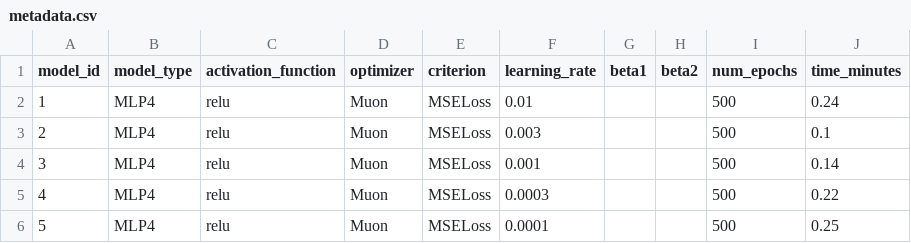
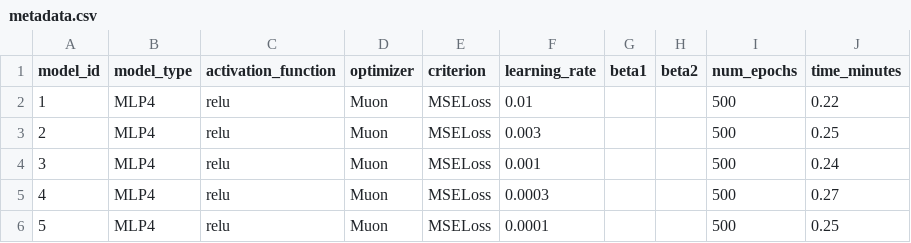
Before and after one commit to mfjacobsen/Investigating-NN-Optimizers, a CSV file: output/eos/muon_MJ/metadata.csv, drawn as a sheet.

Commit message:
add train sgd model function

```diff
--- a/output/eos/muon_MJ/metadata.csv
+++ b/output/eos/muon_MJ/metadata.csv
@@ -1,6 +1,6 @@
 model_id,model_type,activation_function,optimizer,criterion,learning_rate,beta1,beta2,num_epochs,time_minutes
-1,MLP4,relu,Muon,MSELoss,0.01,,,500,0.24
-2,MLP4,relu,Muon,MSELoss,0.003,,,500,0.1
-3,MLP4,relu,Muon,MSELoss,0.001,,,500,0.14
-4,MLP4,relu,Muon,MSELoss,0.0003,,,500,0.22
+1,MLP4,relu,Muon,MSELoss,0.01,,,500,0.22
+2,MLP4,relu,Muon,MSELoss,0.003,,,500,0.25
+3,MLP4,relu,Muon,MSELoss,0.001,,,500,0.24
+4,MLP4,relu,Muon,MSELoss,0.0003,,,500,0.27
 5,MLP4,relu,Muon,MSELoss,0.0001,,,500,0.25
```
Also changed, not shown: 5 other files.
